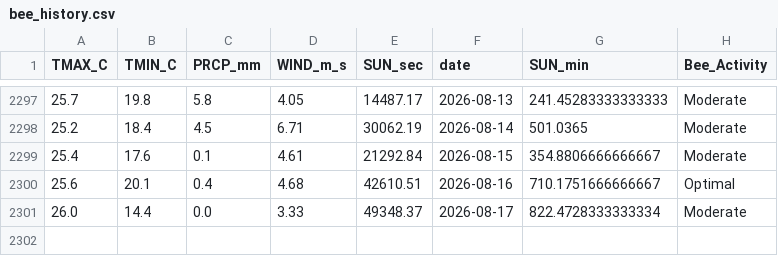
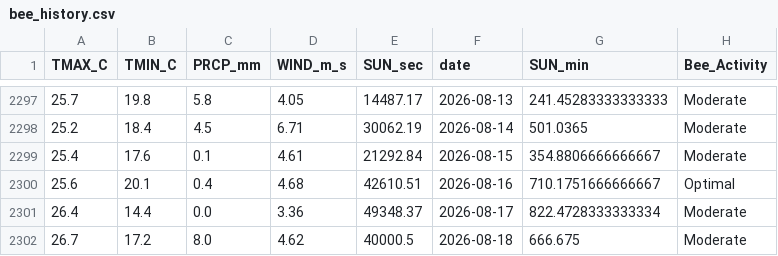
Before and after one commit to Jenifer-Qin/BeeNews, a CSV file: data/bee_history.csv, drawn as a sheet; only a part is shown, gaps mark what is left out.

Commit message:
Auto-update weather data

```diff
--- a/data/bee_history.csv
+++ b/data/bee_history.csv
@@ -2300,2 +2300,3 @@ TMAX_C,TMIN_C,PRCP_mm,WIND_m_s,SUN_sec,date,SUN_min,Bee_Activity
 25.6,20.1,0.4,4.68,42610.51,2026-08-16,710.1751666666667,Optimal
-26.0,14.4,0.0,3.33,49348.37,2026-08-17,822.4728333333334,Moderate
+26.4,14.4,0.0,3.36,49348.37,2026-08-17,822.4728333333334,Moderate
+26.7,17.2,8.0,4.62,40000.5,2026-08-18,666.675,Moderate
```
Also changed, not shown: data/bee_forecast.csv.
